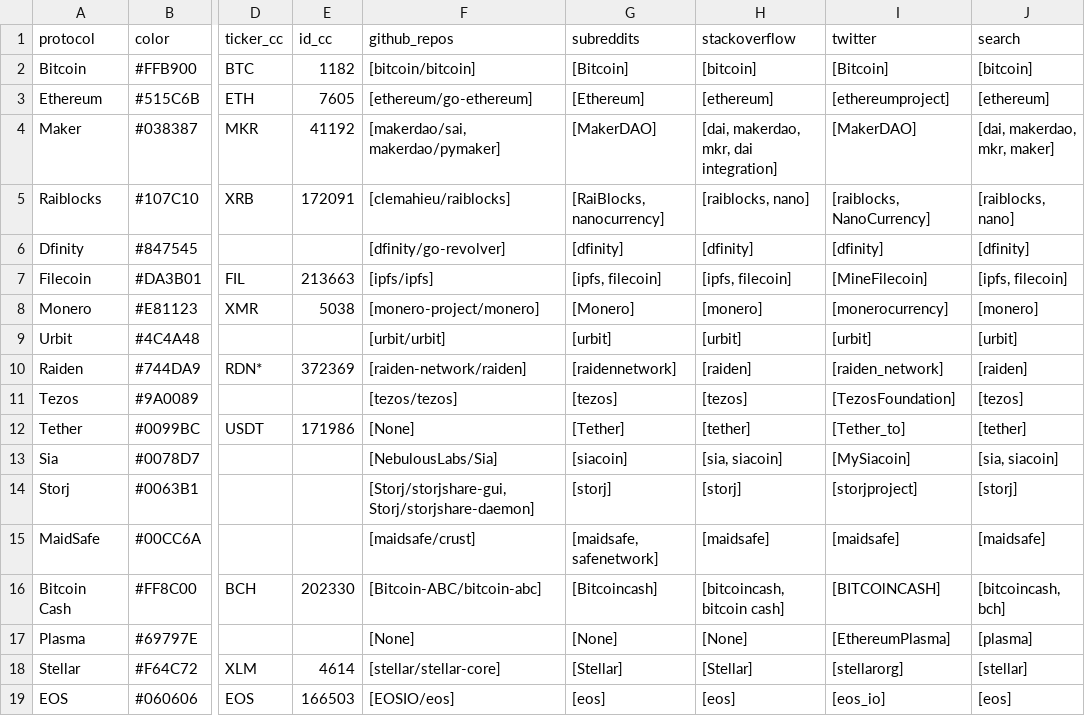
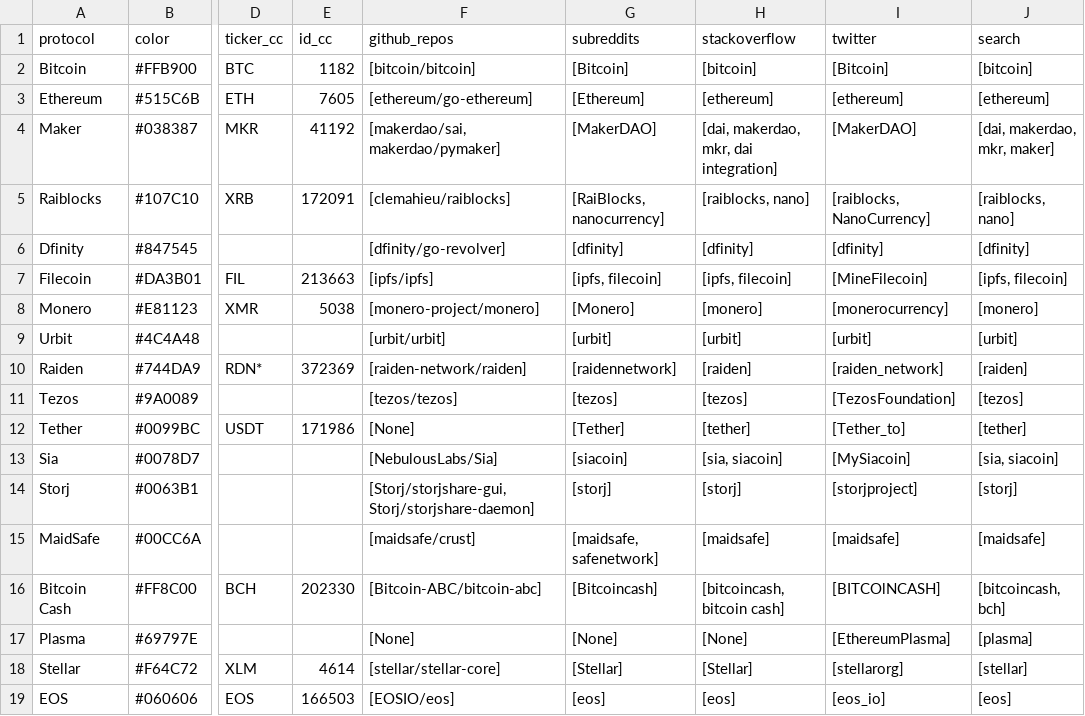
Before and after one commit to sierra073/aspie, a CSV file: data/input/protocols.csv, drawn as a sheet; only a part is shown, gaps mark what is left out; the diff names each change by its address in the sheet, - before the commit and + after, or states it on an @@ line.

Commit message:
Update protocols.csv

```diff
--- a/data/input/protocols.csv
+++ b/data/input/protocols.csv
-I3 (twitter): [ethereumproject]
+I3 (twitter): [ethereum]
```
